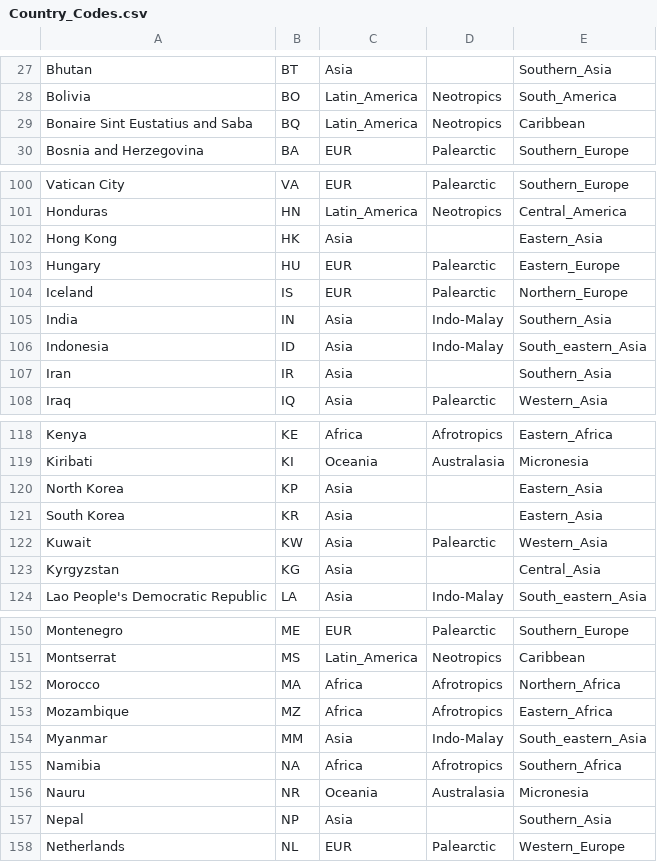
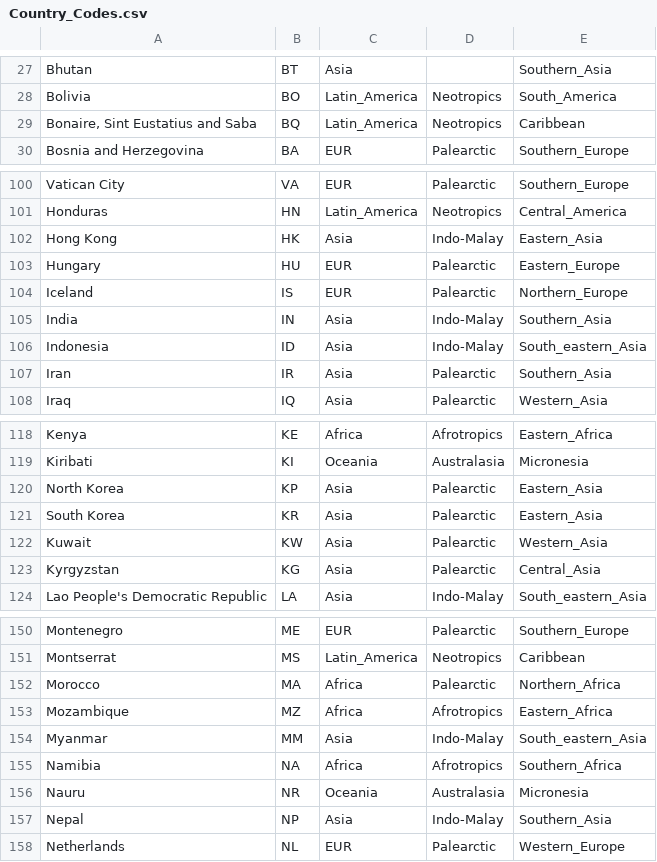
Before and after one commit to RLBat/PUP-SDM, a CSV file: Data/Country_Codes.csv, drawn as a sheet; only a part is shown, gaps mark what is left out; the diff covers the shown part only.

Commit message:
Updated country csv

```diff
--- a/Data/Country_Codes.csv
+++ b/Data/Country_Codes.csv
@@ -28,3 +28,3 @@ Bhutan,BT,Asia,,Southern_Asia
 Bolivia,BO,Latin_America,Neotropics,South_America
-Bonaire Sint Eustatius and Saba,BQ,Latin_America,Neotropics,Caribbean
+"Bonaire, Sint Eustatius and Saba",BQ,Latin_America,Neotropics,Caribbean
 Bosnia and Herzegovina,BA,EUR,Palearctic,Southern_Europe
@@ -101,3 +101,3 @@ Vatican City,VA,EUR,Palearctic,Southern_Europe
 Honduras,HN,Latin_America,Neotropics,Central_America
-Hong Kong,HK,Asia,,Eastern_Asia
+Hong Kong,HK,Asia,Indo-Malay,Eastern_Asia
 Hungary,HU,EUR,Palearctic,Eastern_Europe
@@ -106,3 +106,3 @@ India,IN,Asia,Indo-Malay,Southern_Asia
 Indonesia,ID,Asia,Indo-Malay,South_eastern_Asia
-Iran,IR,Asia,,Southern_Asia
+Iran,IR,Asia,Palearctic,Southern_Asia
 Iraq,IQ,Asia,Palearctic,Western_Asia
@@ -119,6 +119,6 @@ Kenya,KE,Africa,Afrotropics,Eastern_Africa
 Kiribati,KI,Oceania,Australasia,Micronesia
-North Korea,KP,Asia,,Eastern_Asia
-South Korea,KR,Asia,,Eastern_Asia
+North Korea,KP,Asia,Palearctic,Eastern_Asia
+South Korea,KR,Asia,Palearctic,Eastern_Asia
 Kuwait,KW,Asia,Palearctic,Western_Asia
-Kyrgyzstan,KG,Asia,,Central_Asia
+Kyrgyzstan,KG,Asia,Palearctic,Central_Asia
 Lao People's Democratic Republic,LA,Asia,Indo-Malay,South_eastern_Asia
@@ -151,3 +151,3 @@ Montenegro,ME,EUR,Palearctic,Southern_Europe
 Montserrat,MS,Latin_America,Neotropics,Caribbean
-Morocco,MA,Africa,Afrotropics,Northern_Africa
+Morocco,MA,Africa,Palearctic,Northern_Africa
 Mozambique,MZ,Africa,Afrotropics,Eastern_Africa
@@ -156,3 +156,3 @@ Namibia,NA,Africa,Afrotropics,Southern_Africa
 Nauru,NR,Oceania,Australasia,Micronesia
-Nepal,NP,Asia,,Southern_Asia
+Nepal,NP,Asia,Indo-Malay,Southern_Asia
 Netherlands,NL,EUR,Palearctic,Western_Europe
```
Also changed, not shown: 5 edited cells elsewhere in this file, 1 other file.
